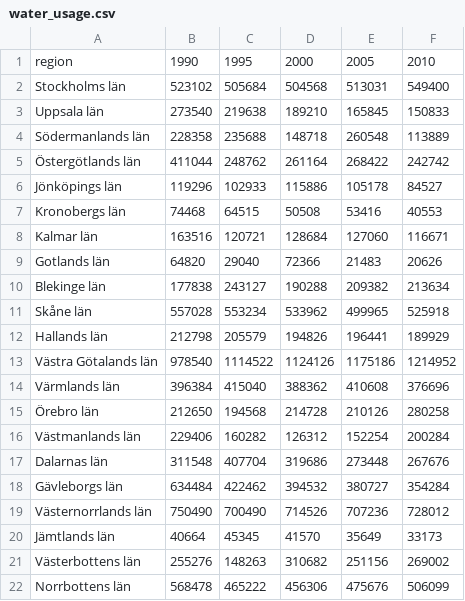
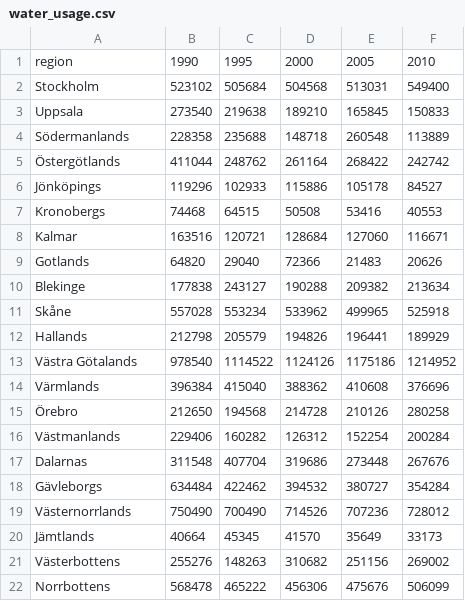
Before and after one commit to eyadsibai/ask-sweden, a CSV file: ask_sweden/data/water_usage.csv, drawn as a sheet.

Commit message:
adding a bunch of data sets

```diff
--- a/ask_sweden/data/water_usage.csv
+++ b/ask_sweden/data/water_usage.csv
@@ -1,22 +1,22 @@
 "region","1990","1995","2000","2005","2010"
-"Stockholms län",523102,505684,504568,513031,549400
-"Uppsala län",273540,219638,189210,165845,150833
-"Södermanlands län",228358,235688,148718,260548,113889
-"Östergötlands län",411044,248762,261164,268422,242742
-"Jönköpings län",119296,102933,115886,105178,84527
-"Kronobergs län",74468,64515,50508,53416,40553
-"Kalmar län",163516,120721,128684,127060,116671
-"Gotlands län",64820,29040,72366,21483,20626
-"Blekinge län",177838,243127,190288,209382,213634
-"Skåne län",557028,553234,533962,499965,525918
-"Hallands län",212798,205579,194826,196441,189929
-"Västra Götalands län",978540,1114522,1124126,1175186,1214952
-"Värmlands län",396384,415040,388362,410608,376696
-"Örebro län",212650,194568,214728,210126,280258
-"Västmanlands län",229406,160282,126312,152254,200284
-"Dalarnas län",311548,407704,319686,273448,267676
-"Gävleborgs län",634484,422462,394532,380727,354284
-"Västernorrlands län",750490,700490,714526,707236,728012
-"Jämtlands län",40664,45345,41570,35649,33173
-"Västerbottens län",255276,148263,310682,251156,269002
-"Norrbottens län",568478,465222,456306,475676,506099
+"Stockholm",523102,505684,504568,513031,549400
+"Uppsala",273540,219638,189210,165845,150833
+"Södermanlands",228358,235688,148718,260548,113889
+"Östergötlands",411044,248762,261164,268422,242742
+"Jönköpings",119296,102933,115886,105178,84527
+"Kronobergs",74468,64515,50508,53416,40553
+"Kalmar",163516,120721,128684,127060,116671
+"Gotlands",64820,29040,72366,21483,20626
+"Blekinge",177838,243127,190288,209382,213634
+"Skåne",557028,553234,533962,499965,525918
+"Hallands",212798,205579,194826,196441,189929
+"Västra Götalands",978540,1114522,1124126,1175186,1214952
+"Värmlands",396384,415040,388362,410608,376696
+"Örebro",212650,194568,214728,210126,280258
+"Västmanlands",229406,160282,126312,152254,200284
+"Dalarnas",311548,407704,319686,273448,267676
+"Gävleborgs",634484,422462,394532,380727,354284
+"Västernorrlands",750490,700490,714526,707236,728012
+"Jämtlands",40664,45345,41570,35649,33173
+"Västerbottens",255276,148263,310682,251156,269002
+"Norrbottens",568478,465222,456306,475676,506099
```
Also changed, not shown: 2 other files.
